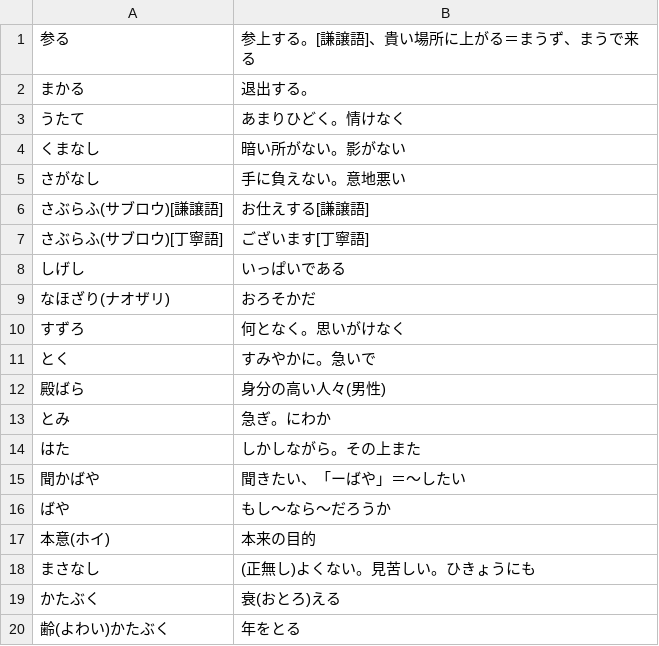
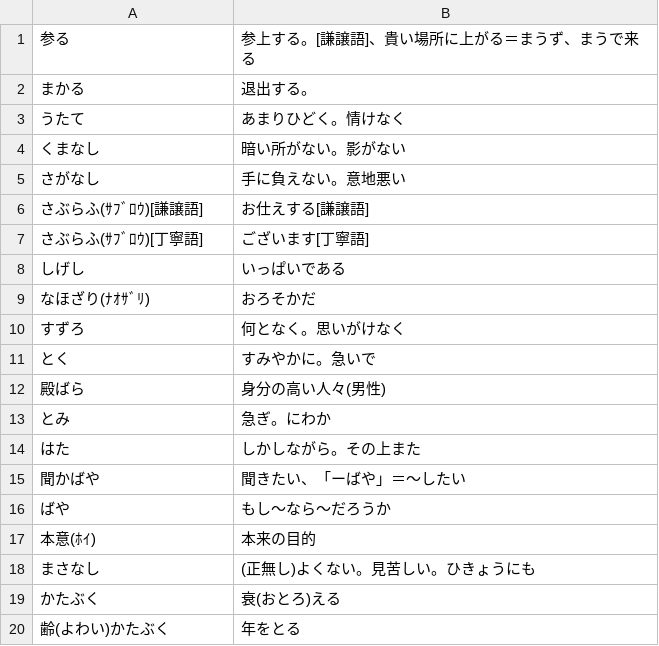
Before and after one commit to tokoton3up-ui/word_app, a CSV file: data/kobun_6.csv, drawn as a sheet.

Commit message:
Update kobun_6.csv

```diff
--- a/data/kobun_6.csv
+++ b/data/kobun_6.csv
@@ -5,6 +5,6 @@
 さがなし, 手に負えない。意地悪い
-さぶらふ(サブロウ)[謙譲語], お仕えする[謙譲語]
-さぶらふ(サブロウ)[丁寧語], ございます[丁寧語]
+さぶらふ(ｻﾌﾞﾛｳ)[謙譲語], お仕えする[謙譲語]
+さぶらふ(ｻﾌﾞﾛｳ)[丁寧語], ございます[丁寧語]
 しげし, いっぱいである
-なほざり(ナオザリ), おろそかだ
+なほざり(ﾅｵｻﾞﾘ), おろそかだ
 すずろ,何となく。思いがけなく
@@ -16,3 +16,3 @@
 ばや,もし～なら～だろうか
-本意(ホイ),本来の目的
+本意(ﾎｲ),本来の目的
 まさなし,(正無し)よくない。見苦しい。ひきょうにも
```
